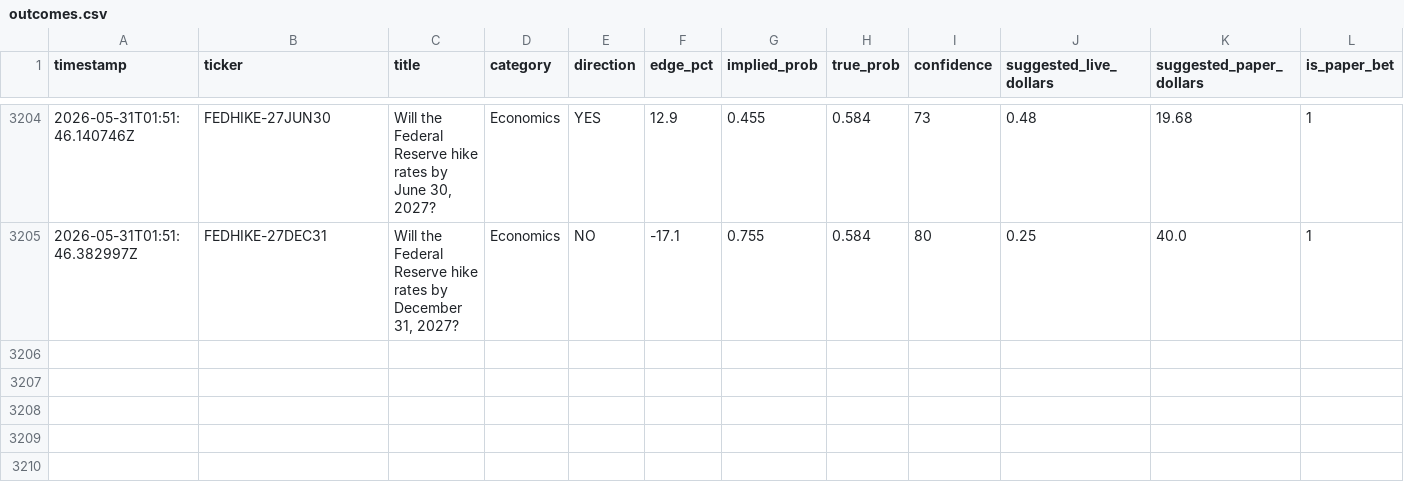
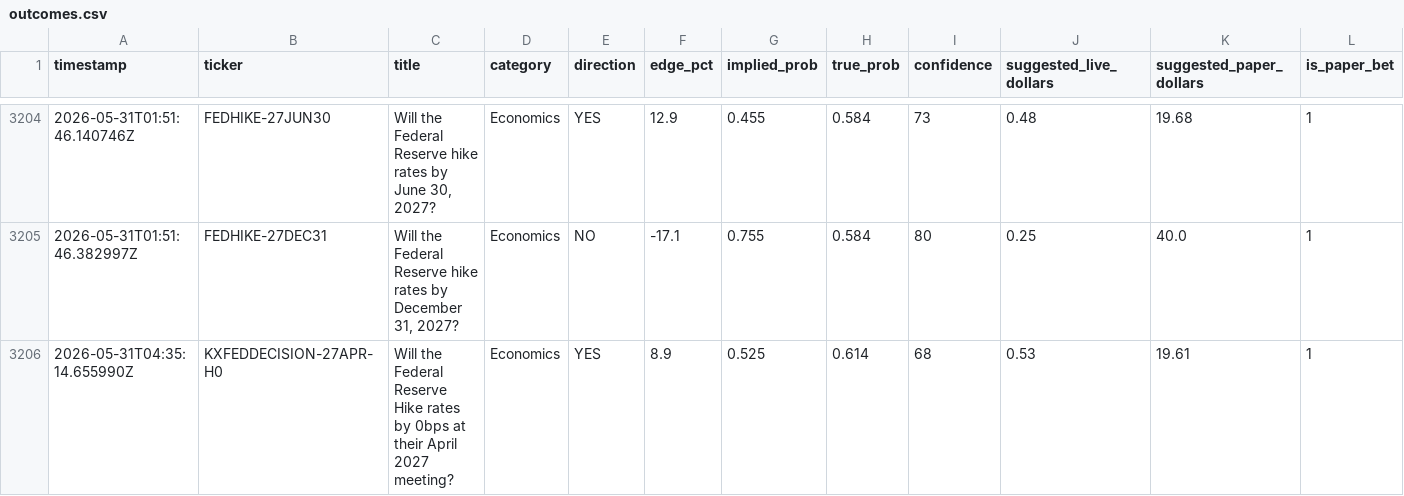
Before and after one commit to mehpackers13/kalshi-bot, a CSV file: outcomes.csv, drawn as a sheet; only a part is shown, gaps mark what is left out; rows hold the shown columns only; the diff names each change by its address in the sheet, - before the commit and + after, or states it on an @@ line.

```diff
--- a/outcomes.csv
+++ b/outcomes.csv
+row 3206: 2026-05-31T04:35:14.655990Z | KXFEDDECISION-27APR-H0 | Will the Federal Reserve Hike rates by 0bps at their April 2027 meeting? | Economics | YES | 8.9 | 0.525 | 0.614 | 68 | 0.53 | 19.61 | 1
```
Also changed, not shown: 4 other files.
